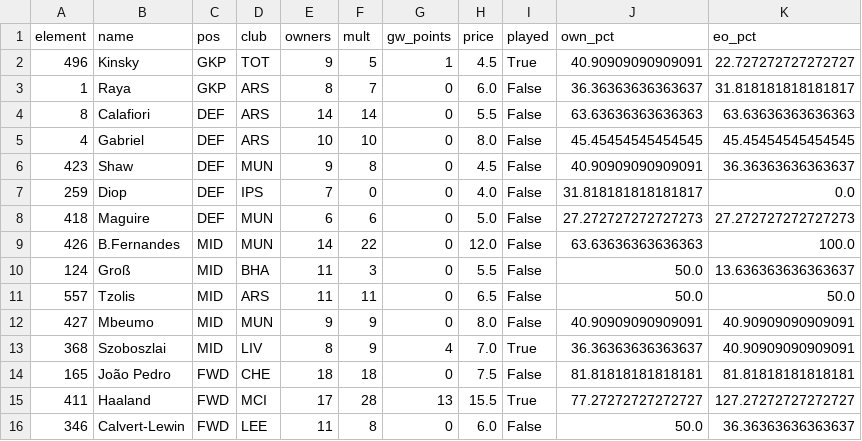
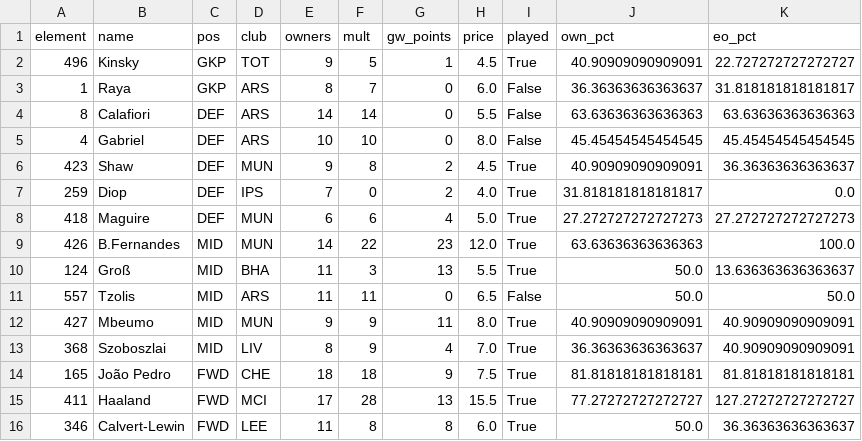
Before and after one commit to djaypandya/fpl-retrospective-codex-starter, a CSV file: outputs/league_14074_gw2/template.csv, drawn as a sheet.

```diff
--- a/outputs/league_14074_gw2/template.csv
+++ b/outputs/league_14074_gw2/template.csv
@@ -5,12 +5,12 @@ element,name,pos,club,owners,mult,gw_points,price,played,own_pct,eo_pct
 4,Gabriel,DEF,ARS,10,10,0,8.0,False,45.45454545454545,45.45454545454545
-423,Shaw,DEF,MUN,9,8,0,4.5,False,40.90909090909091,36.36363636363637
-259,Diop,DEF,IPS,7,0,0,4.0,False,31.818181818181817,0.0
-418,Maguire,DEF,MUN,6,6,0,5.0,False,27.272727272727273,27.272727272727273
-426,B.Fernandes,MID,MUN,14,22,0,12.0,False,63.63636363636363,100.0
-124,Groß,MID,BHA,11,3,0,5.5,False,50.0,13.636363636363637
+423,Shaw,DEF,MUN,9,8,2,4.5,True,40.90909090909091,36.36363636363637
+259,Diop,DEF,IPS,7,0,2,4.0,True,31.818181818181817,0.0
+418,Maguire,DEF,MUN,6,6,4,5.0,True,27.272727272727273,27.272727272727273
+426,B.Fernandes,MID,MUN,14,22,23,12.0,True,63.63636363636363,100.0
+124,Groß,MID,BHA,11,3,13,5.5,True,50.0,13.636363636363637
 557,Tzolis,MID,ARS,11,11,0,6.5,False,50.0,50.0
-427,Mbeumo,MID,MUN,9,9,0,8.0,False,40.90909090909091,40.90909090909091
+427,Mbeumo,MID,MUN,9,9,11,8.0,True,40.90909090909091,40.90909090909091
 368,Szoboszlai,MID,LIV,8,9,4,7.0,True,36.36363636363637,40.90909090909091
-165,João Pedro,FWD,CHE,18,18,0,7.5,False,81.81818181818181,81.81818181818181
+165,João Pedro,FWD,CHE,18,18,9,7.5,True,81.81818181818181,81.81818181818181
 411,Haaland,FWD,MCI,17,28,13,15.5,True,77.27272727272727,127.27272727272727
-346,Calvert-Lewin,FWD,LEE,11,8,0,6.0,False,50.0,36.36363636363637
+346,Calvert-Lewin,FWD,LEE,11,8,8,6.0,True,50.0,36.36363636363637
```
Also changed, not shown: outputs/league_14074_gw2/budget.csv, outputs/league_14074_gw2/exposure.csv, 4 other files.
